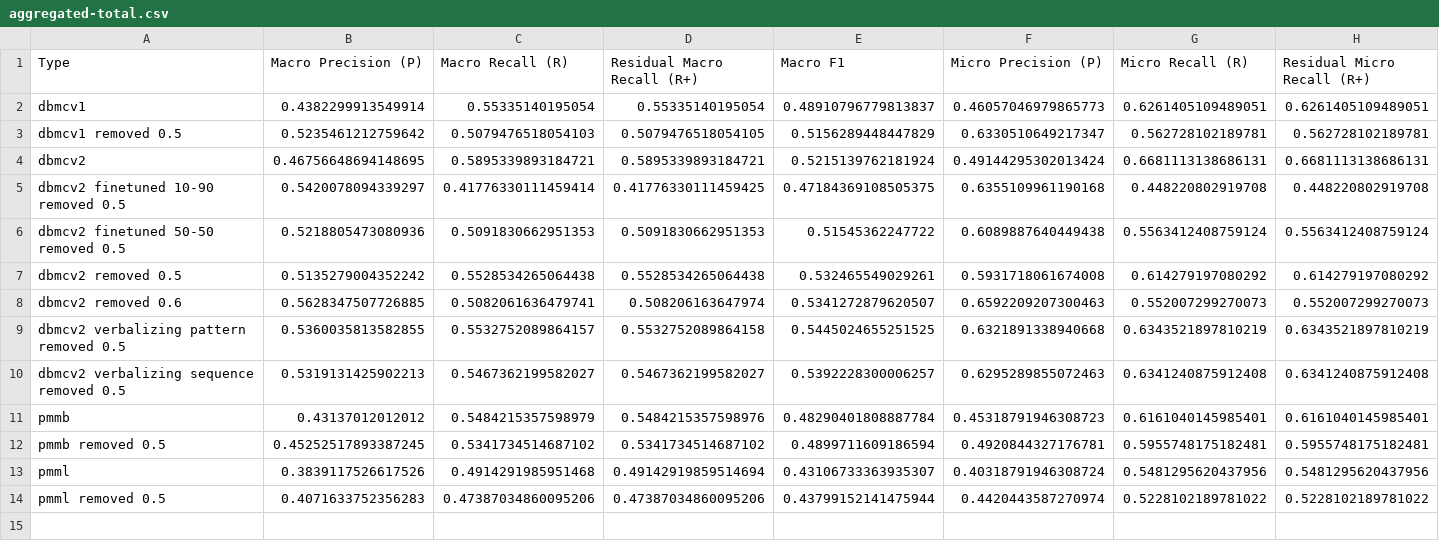
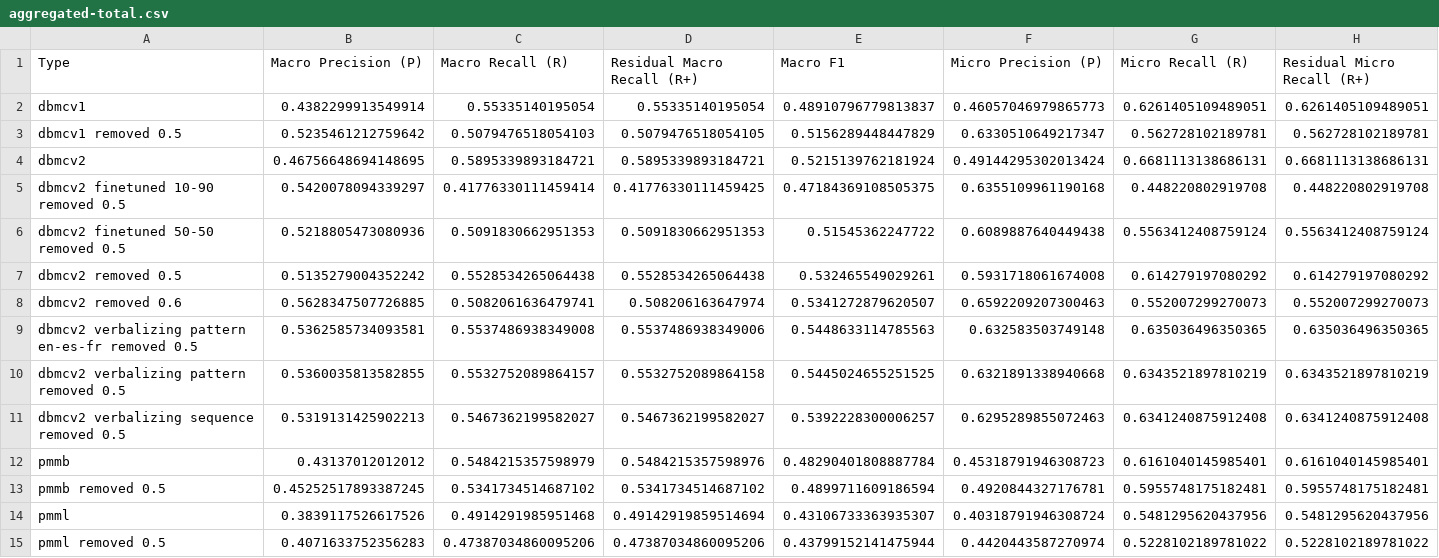
Before and after one commit to sid-unizar/CIDER-LM, a CSV file: results-aggregated/aggregated-total.csv, drawn as a sheet; only a part is shown; rows hold the shown columns only; the diff names each change by its address in the sheet, - before the commit and + after, or states it on an @@ line.

Commit message:
Update aggregated results

```diff
--- a/results-aggregated/aggregated-total.csv
+++ b/results-aggregated/aggregated-total.csv
+row 9: dbmcv2 verbalizing pattern en-es-fr removed 0.5 | 0.5362585734093581 | 0.5537486938349008 | 0.5537486938349006 | 0.5448633114785563 | 0.632583503749148 | 0.635036496350365 | 0.635036496350365
```
Also changed, not shown: 3 other files.
